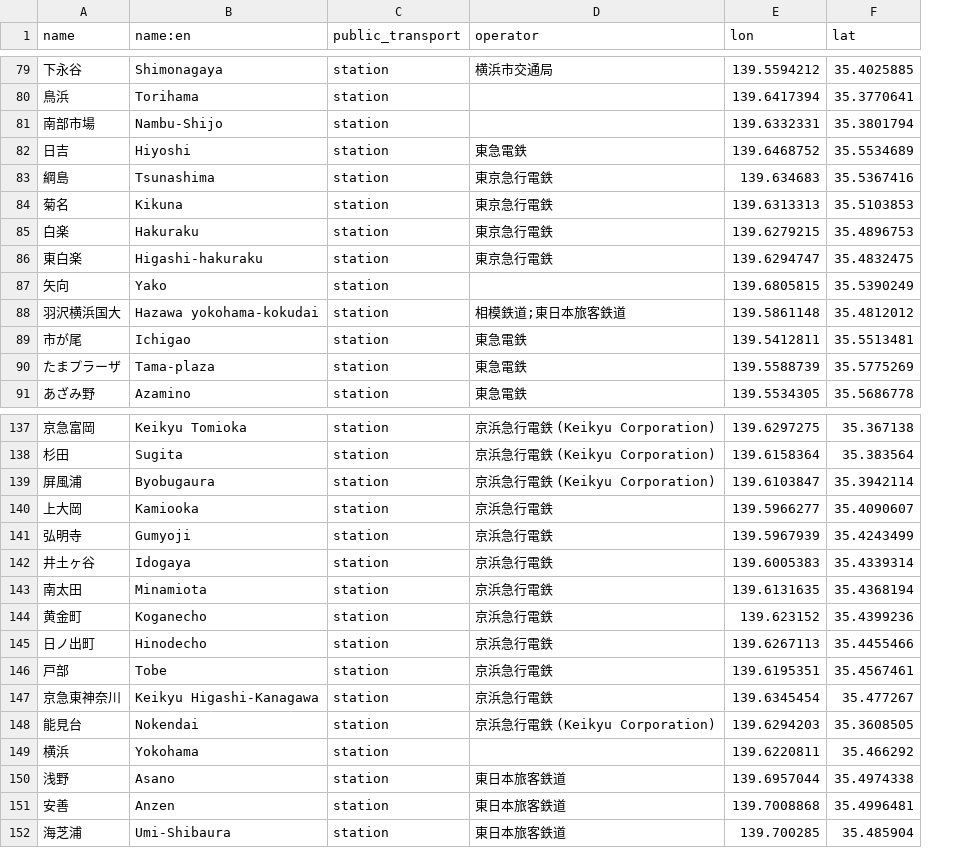
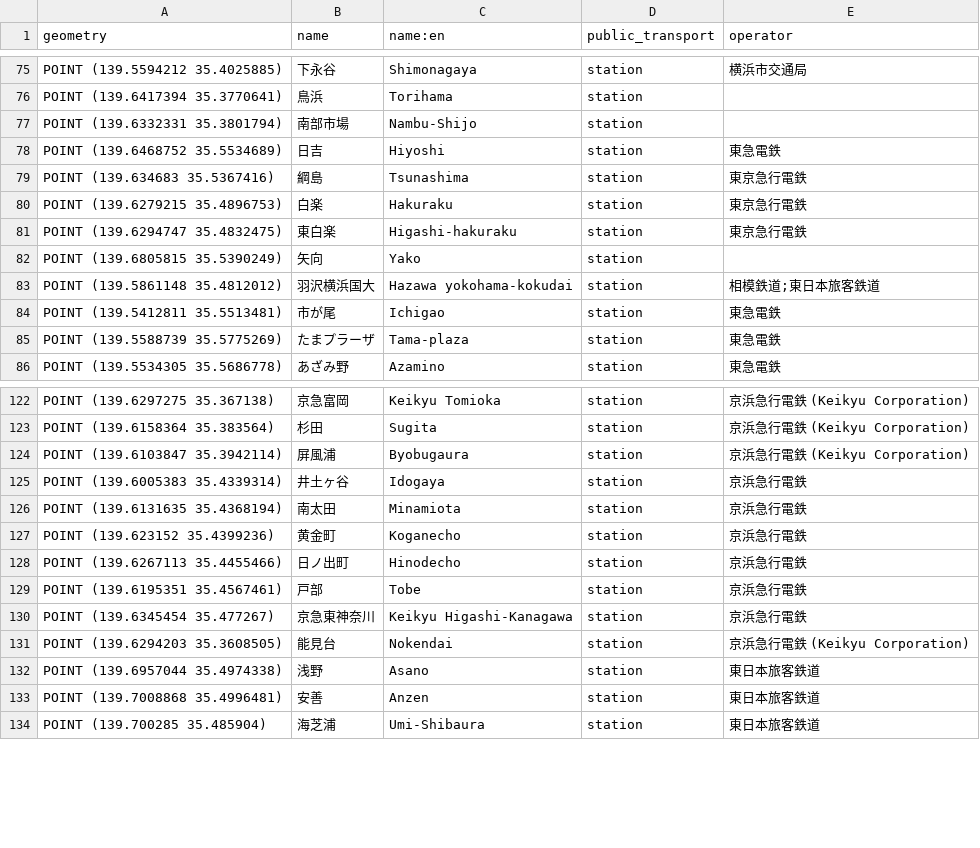
Before and after one commit to Arcyill/ECON-323-Project, a CSV file: pt_stops_yokohama.csv, drawn as a sheet; only a part is shown, gaps mark what is left out; removed rows and columns are numbered as before the commit, all else as after; the diff covers the shown part only; the diff names each change by its address in the sheet, - before the commit and + after, or states it on an @@ line.

```diff
--- a/pt_stops_yokohama.csv
+++ b/pt_stops_yokohama.csv
+column A (geometry), rows 75-86: POINT (139.5594212 35.4025885) | POINT (139.6417394 35.3770641) | POINT (139.6332331 35.3801794) | POINT (139.6468752 35.5534689) | POINT (139.634683 35.5367416) | POINT (139.6279215 35.4896753) | POINT (139.6294747 35.4832475) | POINT (139.6805815 35.5390249) | POINT (139.5861148 35.4812012) | POINT (139.5412811 35.5513481) | POINT (139.5588739 35.5775269) | POINT (139.5534305 35.5686778); rows 122-134: POINT (139.6297275 35.367138) | POINT (139.6158364 35.383564) | POINT (139.6103847 35.3942114) | POINT (139.6005383 35.4339314) | POINT (139.6131635 35.4368194) | POINT (139.623152 35.4399236) | POINT (139.6267113 35.4455466) | POINT (139.6195351 35.4567461) | POINT (139.6345454 35.477267) | POINT (139.6294203 35.3608505) | POINT (139.6957044 35.4974338) | POINT (139.7008868 35.4996481) | POINT (139.700285 35.485904)
-column E (lon), rows 79-83: 139.5594212 | 139.6417394 | 139.6332331 | 139.6468752 | 139.634683; rows 85-91: 139.6279215 | 139.6294747 | 139.6805815 | 139.5861148 | 139.5412811 | 139.5588739 | 139.5534305; rows 137-139: 139.6297275 | 139.6158364 | 139.6103847; rows 142-148: 139.6005383 | 139.6131635 | 139.623152 | 139.6267113 | 139.6195351 | 139.6345454 | 139.6294203; rows 150-152: 139.6957044 | 139.7008868 | 139.700285
-column F (lat), rows 79-83: 35.4025885 | 35.3770641 | 35.3801794 | 35.5534689 | 35.5367416; rows 85-91: 35.4896753 | 35.4832475 | 35.5390249 | 35.4812012 | 35.5513481 | 35.5775269 | 35.5686778; rows 137-139: 35.367138 | 35.383564 | 35.3942114; rows 142-148: 35.4339314 | 35.4368194 | 35.4399236 | 35.4455466 | 35.4567461 | 35.477267 | 35.3608505; rows 150-152: 35.4974338 | 35.4996481 | 35.485904
-row 84: 菊名 | Kikuna | station | 東京急行電鉄 | 139.6313313 | 35.5103853
-row 140: 上大岡 | Kamiooka | station | 京浜急行電鉄 | 139.5966277 | 35.4090607
-row 141: 弘明寺 | Gumyoji | station | 京浜急行電鉄 | 139.5967939 | 35.4243499
-row 149: 横浜 | Yokohama | station |  | 139.6220811 | 35.466292
```
Also changed, not shown: 17 removed rows elsewhere in this file, 8 other files.
